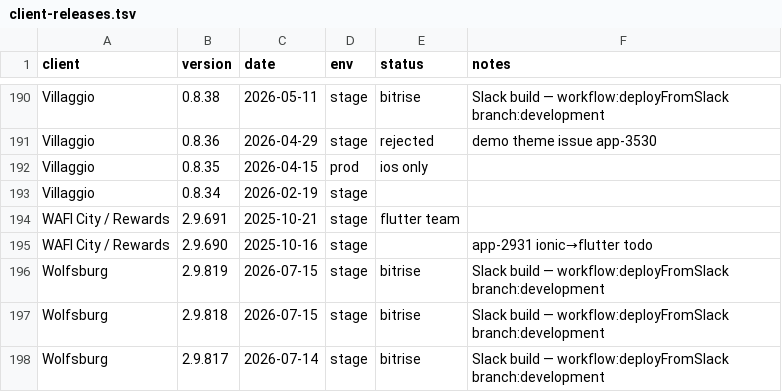
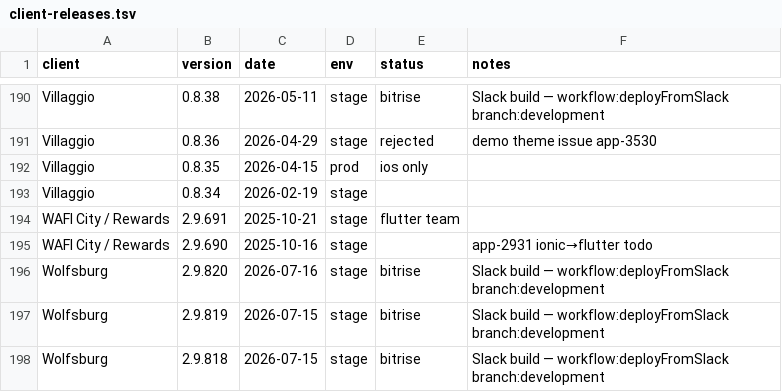
Before and after one commit to dayerdl/slack-bitrise-build-trigger, a TSV file: data/client-releases.tsv, drawn as a sheet; only a part is shown, gaps mark what is left out; the shorter side is filled out with more unchanged rows.

Commit message:
chore(releases): Wolfsburg 2.9.820 from Bitrise trigger [slack]

```diff
--- a/data/client-releases.tsv
+++ b/data/client-releases.tsv
@@ -195,2 +195,3 @@ WAFI City / Rewards	2.9.691	2025-10-21	stage	flutter team
 WAFI City / Rewards	2.9.690	2025-10-16	stage		app-2931 ionic→flutter todo
+Wolfsburg	2.9.820	2026-07-16	stage	bitrise	Slack build — workflow:deployFromSlack branch:development
 Wolfsburg	2.9.819	2026-07-15	stage	bitrise	Slack build — workflow:deployFromSlack branch:development
```
